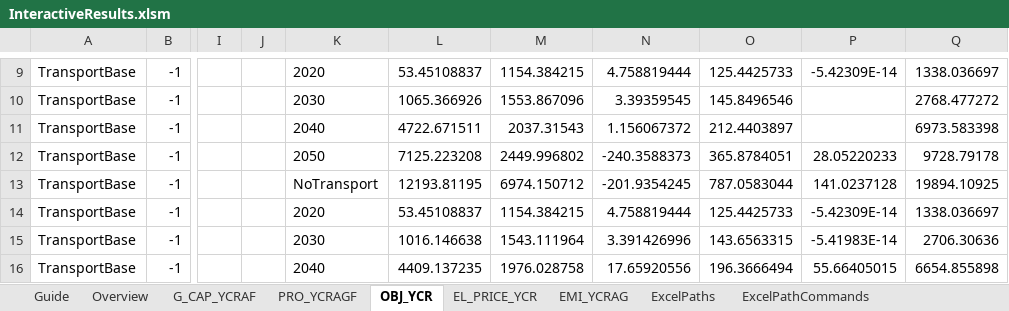
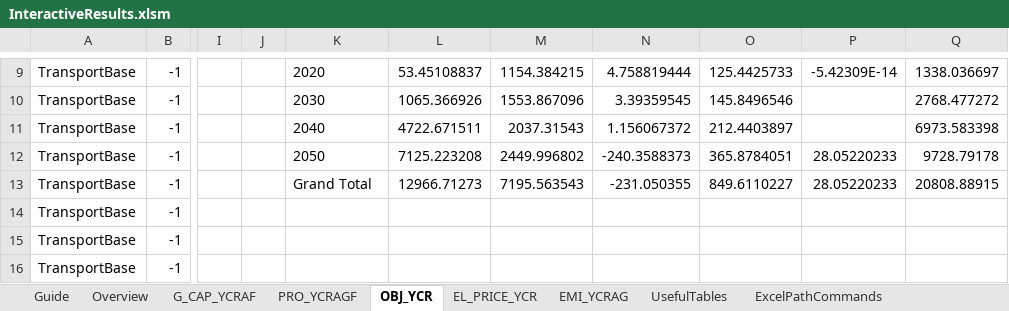
Before and after one commit to Mathias157/balmorel-postprocessing, an Excel workbook: InteractiveResults.xlsm, sheet OBJ_YCR, drawn as a sheet; only a part is shown, gaps mark what is left out; values as stored, in another font and other column widths than the file's, no borders; table styles not drawn; the diff covers the shown part only; the diff names each change by its address in the sheet, - before the commit and + after, or states it on an @@ line.

```diff
--- a/InteractiveResults.xlsm (sheet OBJ_YCR)
+++ b/InteractiveResults.xlsm (sheet OBJ_YCR)
-sheet tab: ExcelPaths
+sheet tab: UsefulTables
-K13: NoTransport
+K13: Grand Total
-L13: 12193.81195
+L13: 12966.71273
-M13: 6974.150712
+M13: 7195.563543
-N13: -201.9354245
+N13: -231.050355
-O13: 787.0583044
+O13: 849.6110227
-P13: 141.0237128
+P13: 28.05220233
-Q13: 19894.10925
+Q13: 20808.88915
-K14: 2020
+K14: (empty)
-L14: 53.45108837
+L14: (empty)
-M14: 1154.384215
+M14: (empty)
-N14: 4.758819444
+N14: (empty)
-O14: 125.4425733
+O14: (empty)
-P14: -5.42309E-14
+P14: (empty)
-Q14: 1338.036697
+Q14: (empty)
-K15: 2030
+K15: (empty)
-L15: 1016.146638
+L15: (empty)
-M15: 1543.111964
+M15: (empty)
-N15: 3.391426996
+N15: (empty)
-O15: 143.6563315
+O15: (empty)
-P15: -5.41983E-14
+P15: (empty)
-Q15: 2706.30636
+Q15: (empty)
-K16: 2040
+K16: (empty)
-L16: 4409.137235
+L16: (empty)
-M16: 1976.028758
+M16: (empty)
-N16: 17.65920556
+N16: (empty)
-O16: 196.3666494
+O16: (empty)
-P16: 55.66405015
+P16: (empty)
-Q16: 6654.855898
+Q16: (empty)
```
Also changed, not shown: 20 removed rows and 14 edited cells elsewhere in this sheet, sheet G_CAP_YCRAF, sheet PRO_YCRAGF, sheet EMI_YCRAG, sheet EL_PRICE_YCR, sheet Overview, sheet UsefulTables, 1 more sheet, charts or pictures, 2 other files.
